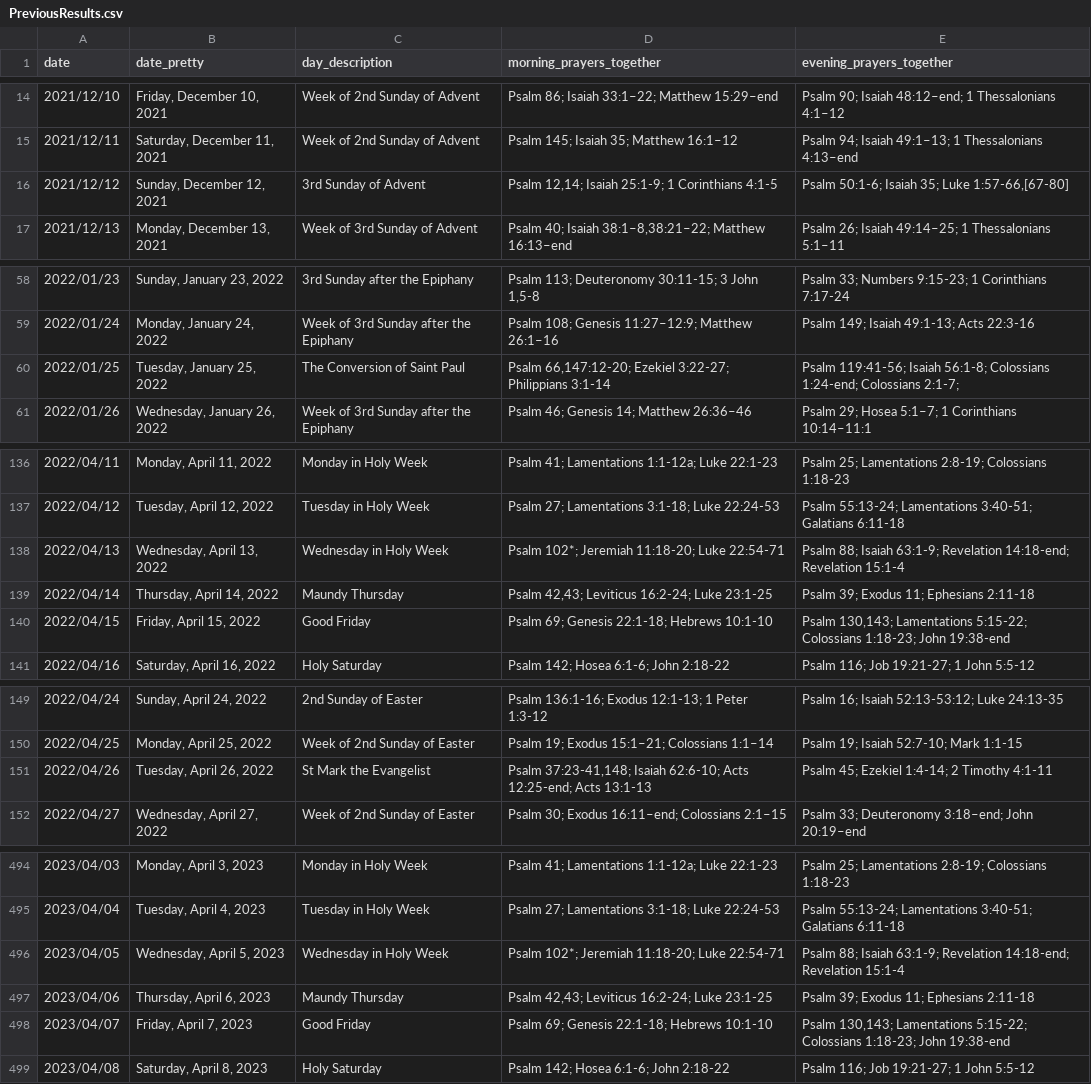
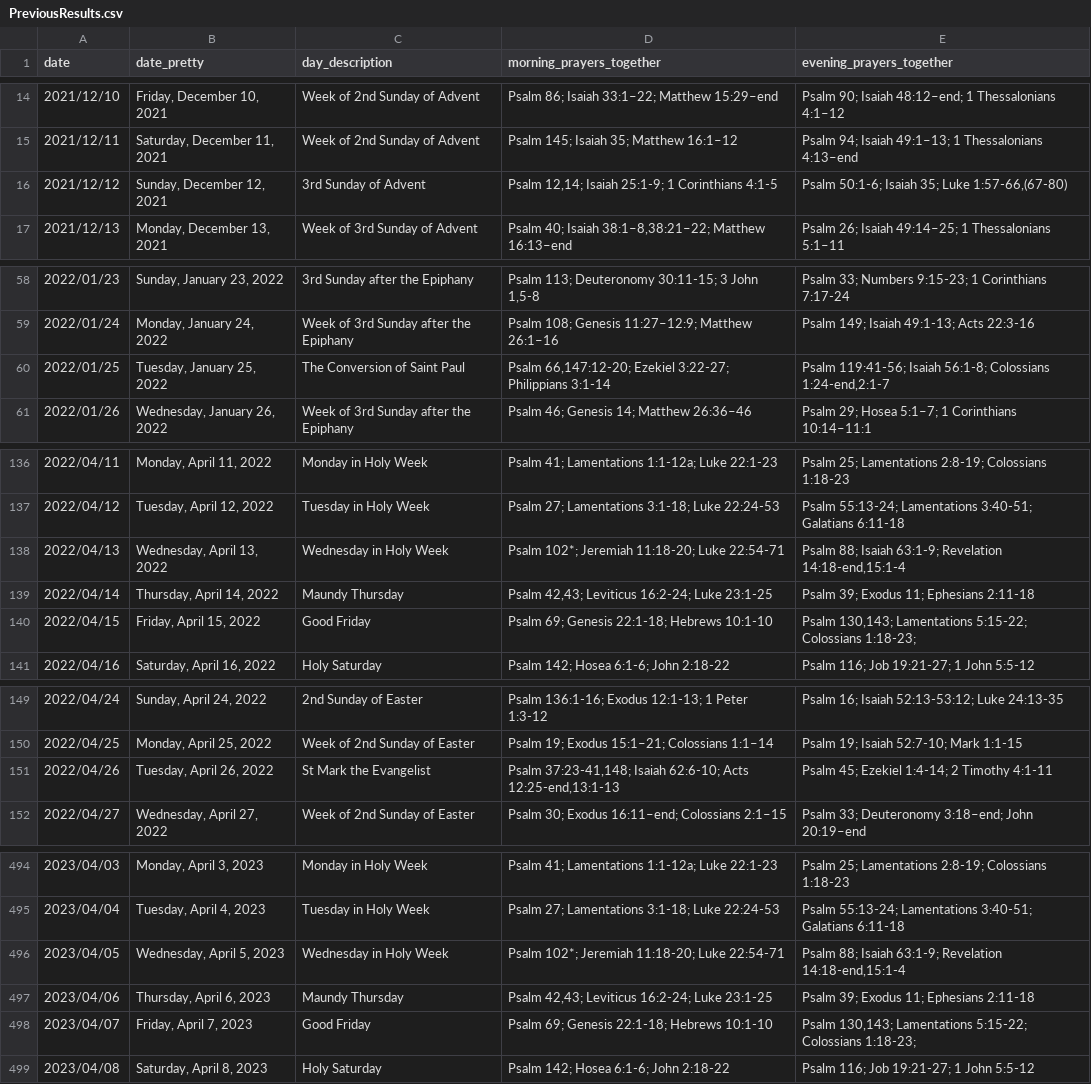
Before and after one commit to isabel-anastasiadis/lectionary, a CSV file: ReadingsBuilder/ReadingsBuilder/Data/Result/PreviousResults.csv, drawn as a sheet; only a part is shown, gaps mark what is left out; the diff covers the shown part only; the diff names each change by its address in the sheet, - before the commit and + after, or states it on an @@ line.

Commit message:
refactor: tweaks and tidyups
- fix: data tweak to make some readings more concise when we can tell the book is the same
- refactor: new columns to support RCL track 2

```diff
--- a/ReadingsBuilder/ReadingsBuilder/Data/Result/PreviousResults.csv
+++ b/ReadingsBuilder/ReadingsBuilder/Data/Result/PreviousResults.csv
-E16 (evening_prayers_together): Psalm 50:1-6; Isaiah 35; Luke 1:57-66,[67-80]
+E16 (evening_prayers_together): Psalm 50:1-6; Isaiah 35; Luke 1:57-66,(67-80)
-E60 (evening_prayers_together): …56:1-8; Colossians 1:24-end; Colossians 2:1-7;
+E60 (evening_prayers_together): …56:1-8; Colossians 1:24-end,2:1-7
-E138 (evening_prayers_together): …63:1-9; Revelation 14:18-end; Revelation 15:1-4
+E138 (evening_prayers_together): …63:1-9; Revelation 14:18-end,15:1-4
-E140 (evening_prayers_together): …Colossians 1:18-23; John 19:38-end
+E140 (evening_prayers_together): …Colossians 1:18-23;
-D151 (morning_prayers_together): …62:6-10; Acts 12:25-end; Acts 13:1-13
+D151 (morning_prayers_together): …62:6-10; Acts 12:25-end,13:1-13
-E496 (evening_prayers_together): …63:1-9; Revelation 14:18-end; Revelation 15:1-4
+E496 (evening_prayers_together): …63:1-9; Revelation 14:18-end,15:1-4
-E498 (evening_prayers_together): …Colossians 1:18-23; John 19:38-end
+E498 (evening_prayers_together): …Colossians 1:18-23;
```
Also changed, not shown: 10 edited cells elsewhere in this file, 4 other files.
